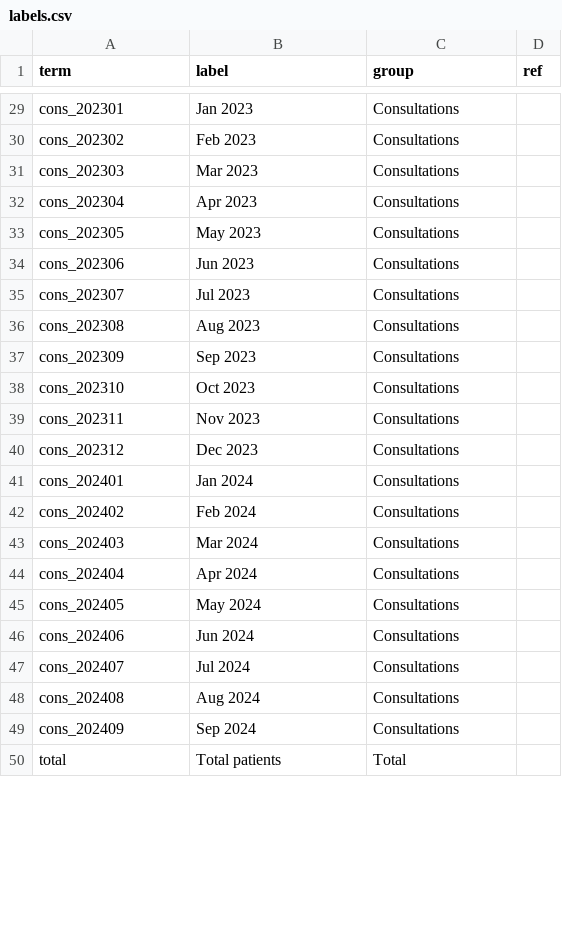
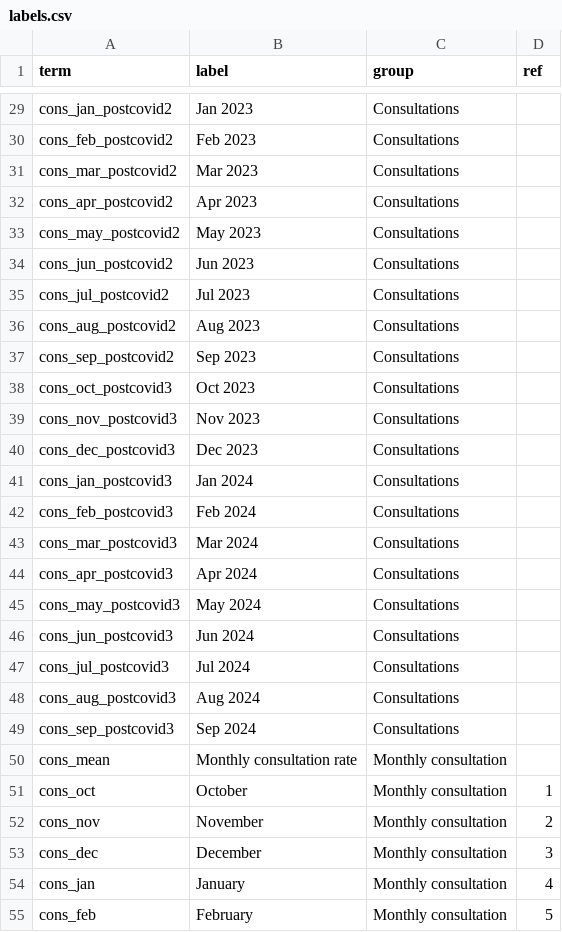
Before and after one commit to opensafely/WinterPressuresDescriptive, a CSV file: lib/labels.csv, drawn as a sheet; only a part is shown, gaps mark what is left out; removed rows and columns are numbered as before the commit, all else as after; the diff covers the shown part only; the diff names each change by its address in the sheet, - before the commit and + after, or states it on an @@ line.

```diff
--- a/lib/labels.csv
+++ b/lib/labels.csv
-A29 (term): cons_202301
+A29 (term): cons_jan_postcovid2
-A30 (term): cons_202302
+A30 (term): cons_feb_postcovid2
-A31 (term): cons_202303
+A31 (term): cons_mar_postcovid2
-A32 (term): cons_202304
+A32 (term): cons_apr_postcovid2
-A33 (term): cons_202305
+A33 (term): cons_may_postcovid2
-A34 (term): cons_202306
+A34 (term): cons_jun_postcovid2
-A35 (term): cons_202307
+A35 (term): cons_jul_postcovid2
-A36 (term): cons_202308
+A36 (term): cons_aug_postcovid2
-A37 (term): cons_202309
+A37 (term): cons_sep_postcovid2
-A38 (term): cons_202310
+A38 (term): cons_oct_postcovid3
-A39 (term): cons_202311
+A39 (term): cons_nov_postcovid3
-A40 (term): cons_202312
+A40 (term): cons_dec_postcovid3
-A41 (term): cons_202401
+A41 (term): cons_jan_postcovid3
-A42 (term): cons_202402
+A42 (term): cons_feb_postcovid3
-A43 (term): cons_202403
+A43 (term): cons_mar_postcovid3
-A44 (term): cons_202404
+A44 (term): cons_apr_postcovid3
-A45 (term): cons_202405
+A45 (term): cons_may_postcovid3
-A46 (term): cons_202406
+A46 (term): cons_jun_postcovid3
-A47 (term): cons_202407
+A47 (term): cons_jul_postcovid3
-A48 (term): cons_202408
+A48 (term): cons_aug_postcovid3
-A49 (term): cons_202409
+A49 (term): cons_sep_postcovid3
-row 50: total | Total patients | Total
+row 50: cons_mean | Monthly consultation rate | Monthly consultation
+row 51: cons_oct | October | Monthly consultation | 1
+row 52: cons_nov | November | Monthly consultation | 2
+row 53: cons_dec | December | Monthly consultation | 3
+row 54: cons_jan | January | Monthly consultation | 4
+row 55: cons_feb | February | Monthly consultation | 5
```
Also changed, not shown: 10 added rows, 2 removed rows and 68 edited cells elsewhere in this file, 3 other files.
